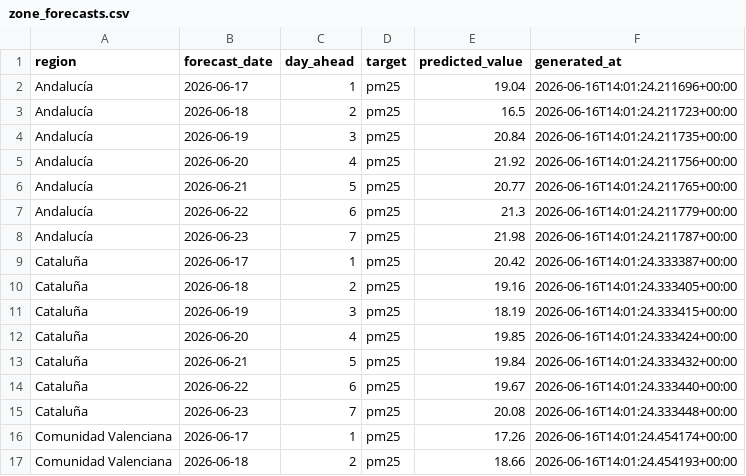
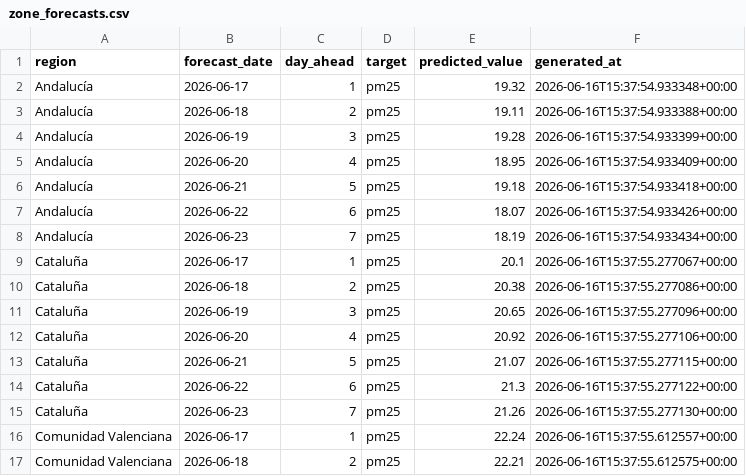
Before and after one commit to Nicodraco/air-quality-analytics-platform, a CSV file: models/zone_forecasts.csv, drawn as a sheet; only a part is shown; the diff covers the shown part only.

```diff
--- a/models/zone_forecasts.csv
+++ b/models/zone_forecasts.csv
@@ -1,17 +1,17 @@
 region,forecast_date,day_ahead,target,predicted_value,generated_at
-Andalucía,2026-06-17,1,pm25,19.04,2026-06-16T14:01:24.211696+00:00
-Andalucía,2026-06-18,2,pm25,16.5,2026-06-16T14:01:24.211723+00:00
-Andalucía,2026-06-19,3,pm25,20.84,2026-06-16T14:01:24.211735+00:00
-Andalucía,2026-06-20,4,pm25,21.92,2026-06-16T14:01:24.211756+00:00
-Andalucía,2026-06-21,5,pm25,20.77,2026-06-16T14:01:24.211765+00:00
-Andalucía,2026-06-22,6,pm25,21.3,2026-06-16T14:01:24.211779+00:00
-Andalucía,2026-06-23,7,pm25,21.98,2026-06-16T14:01:24.211787+00:00
-Cataluña,2026-06-17,1,pm25,20.42,2026-06-16T14:01:24.333387+00:00
-Cataluña,2026-06-18,2,pm25,19.16,2026-06-16T14:01:24.333405+00:00
-Cataluña,2026-06-19,3,pm25,18.19,2026-06-16T14:01:24.333415+00:00
-Cataluña,2026-06-20,4,pm25,19.85,2026-06-16T14:01:24.333424+00:00
-Cataluña,2026-06-21,5,pm25,19.84,2026-06-16T14:01:24.333432+00:00
-Cataluña,2026-06-22,6,pm25,19.67,2026-06-16T14:01:24.333440+00:00
-Cataluña,2026-06-23,7,pm25,20.08,2026-06-16T14:01:24.333448+00:00
-Comunidad Valenciana,2026-06-17,1,pm25,17.26,2026-06-16T14:01:24.454174+00:00
-Comunidad Valenciana,2026-06-18,2,pm25,18.66,2026-06-16T14:01:24.454193+00:00
+Andalucía,2026-06-17,1,pm25,19.32,2026-06-16T15:37:54.933348+00:00
+Andalucía,2026-06-18,2,pm25,19.11,2026-06-16T15:37:54.933388+00:00
+Andalucía,2026-06-19,3,pm25,19.28,2026-06-16T15:37:54.933399+00:00
+Andalucía,2026-06-20,4,pm25,18.95,2026-06-16T15:37:54.933409+00:00
+Andalucía,2026-06-21,5,pm25,19.18,2026-06-16T15:37:54.933418+00:00
+Andalucía,2026-06-22,6,pm25,18.07,2026-06-16T15:37:54.933426+00:00
+Andalucía,2026-06-23,7,pm25,18.19,2026-06-16T15:37:54.933434+00:00
+Cataluña,2026-06-17,1,pm25,20.1,2026-06-16T15:37:55.277067+00:00
+Cataluña,2026-06-18,2,pm25,20.38,2026-06-16T15:37:55.277086+00:00
+Cataluña,2026-06-19,3,pm25,20.65,2026-06-16T15:37:55.277096+00:00
+Cataluña,2026-06-20,4,pm25,20.92,2026-06-16T15:37:55.277106+00:00
+Cataluña,2026-06-21,5,pm25,21.07,2026-06-16T15:37:55.277115+00:00
+Cataluña,2026-06-22,6,pm25,21.3,2026-06-16T15:37:55.277122+00:00
+Cataluña,2026-06-23,7,pm25,21.26,2026-06-16T15:37:55.277130+00:00
+Comunidad Valenciana,2026-06-17,1,pm25,22.24,2026-06-16T15:37:55.612557+00:00
+Comunidad Valenciana,2026-06-18,2,pm25,22.21,2026-06-16T15:37:55.612575+00:00
```
Also changed, not shown: 24 edited cells elsewhere in this file, 25 other files.
